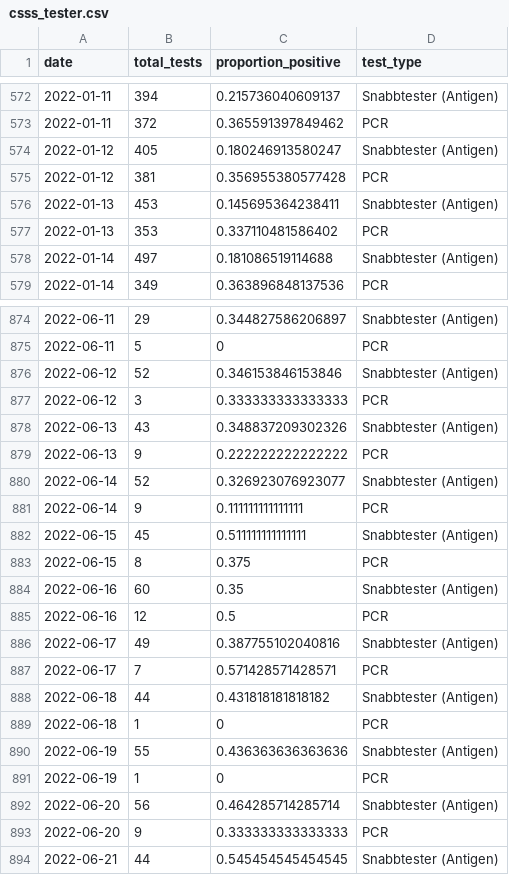
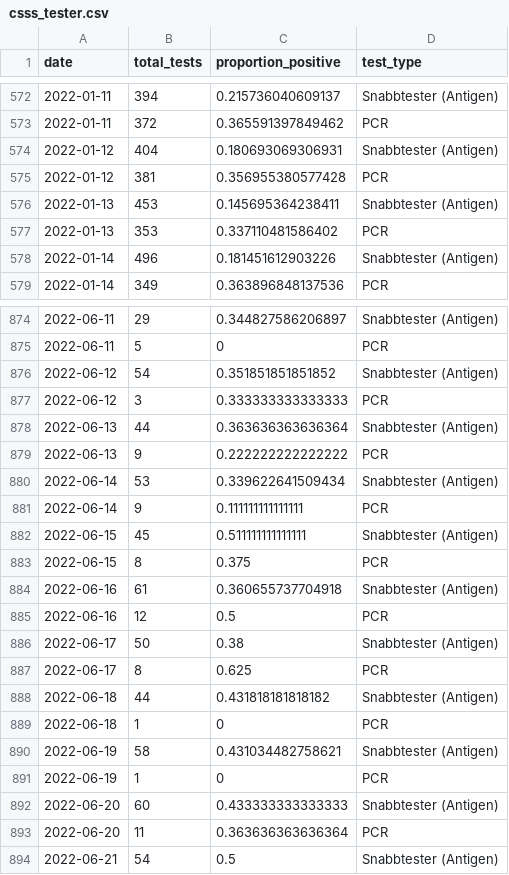
Before and after one commit to csss-resultat/openData, a CSV file: datasets/csss_tester.csv, drawn as a sheet; only a part is shown, gaps mark what is left out; the diff covers the shown part only.

```diff
--- a/datasets/csss_tester.csv
+++ b/datasets/csss_tester.csv
@@ -573,3 +573,3 @@ date,total_tests,proportion_positive,test_type
 2022-01-11,372,0.365591397849462,PCR
-2022-01-12,405,0.180246913580247,Snabbtester (Antigen)
+2022-01-12,404,0.180693069306931,Snabbtester (Antigen)
 2022-01-12,381,0.356955380577428,PCR
@@ -577,3 +577,3 @@ date,total_tests,proportion_positive,test_type
 2022-01-13,353,0.337110481586402,PCR
-2022-01-14,497,0.181086519114688,Snabbtester (Antigen)
+2022-01-14,496,0.181451612903226,Snabbtester (Antigen)
 2022-01-14,349,0.363896848137536,PCR
@@ -875,7 +875,7 @@ date,total_tests,proportion_positive,test_type
 2022-06-11,5,0,PCR
-2022-06-12,52,0.346153846153846,Snabbtester (Antigen)
+2022-06-12,54,0.351851851851852,Snabbtester (Antigen)
 2022-06-12,3,0.333333333333333,PCR
-2022-06-13,43,0.348837209302326,Snabbtester (Antigen)
+2022-06-13,44,0.363636363636364,Snabbtester (Antigen)
 2022-06-13,9,0.222222222222222,PCR
-2022-06-14,52,0.326923076923077,Snabbtester (Antigen)
+2022-06-14,53,0.339622641509434,Snabbtester (Antigen)
 2022-06-14,9,0.111111111111111,PCR
@@ -883,12 +883,12 @@ date,total_tests,proportion_positive,test_type
 2022-06-15,8,0.375,PCR
-2022-06-16,60,0.35,Snabbtester (Antigen)
+2022-06-16,61,0.360655737704918,Snabbtester (Antigen)
 2022-06-16,12,0.5,PCR
-2022-06-17,49,0.387755102040816,Snabbtester (Antigen)
-2022-06-17,7,0.571428571428571,PCR
+2022-06-17,50,0.38,Snabbtester (Antigen)
+2022-06-17,8,0.625,PCR
 2022-06-18,44,0.431818181818182,Snabbtester (Antigen)
 2022-06-18,1,0,PCR
-2022-06-19,55,0.436363636363636,Snabbtester (Antigen)
+2022-06-19,58,0.431034482758621,Snabbtester (Antigen)
 2022-06-19,1,0,PCR
-2022-06-20,56,0.464285714285714,Snabbtester (Antigen)
-2022-06-20,9,0.333333333333333,PCR
-2022-06-21,44,0.545454545454545,Snabbtester (Antigen)
+2022-06-20,60,0.433333333333333,Snabbtester (Antigen)
+2022-06-20,11,0.363636363636364,PCR
+2022-06-21,54,0.5,Snabbtester (Antigen)
```
Also changed, not shown: 8 edited cells elsewhere in this file, datasets/csss_symptom.csv, datasets/lan_senaste.csv, 1 other file.
